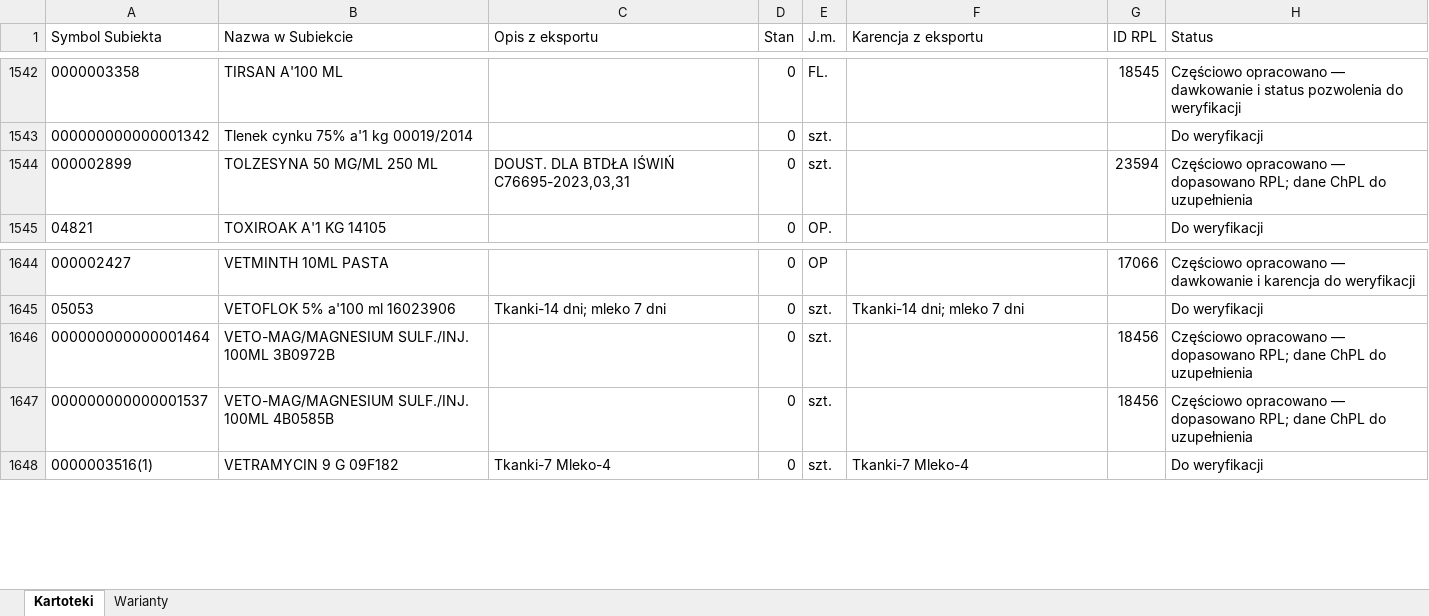
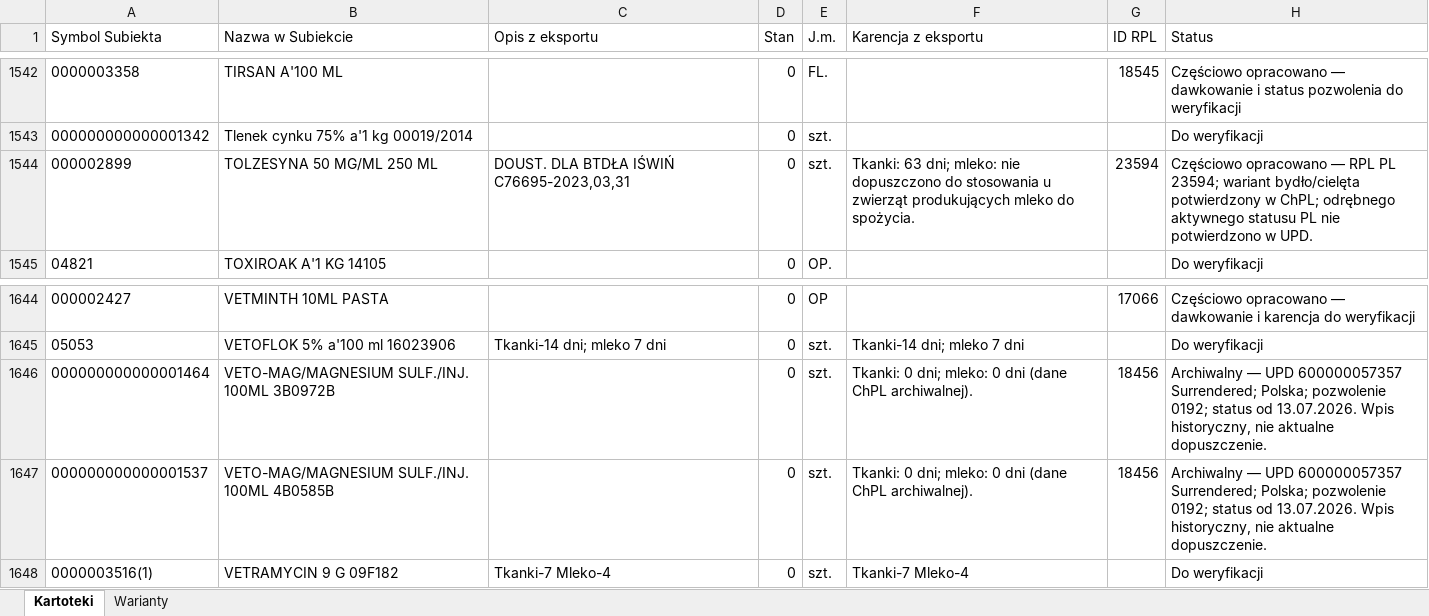
Before and after one commit to VViktorr/Karty-leczenia-zwierzat, an Excel workbook: data/Katalog_lekow.xlsx, sheet Kartoteki, drawn as a sheet; only a part is shown, gaps mark what is left out; values as stored, in another font and other column widths than the file's, no borders; table styles not drawn; the diff names each change by its address in the sheet, - before the commit and + after, or states it on an @@ line.

```diff
--- a/data/Katalog_lekow.xlsx (sheet Kartoteki)
+++ b/data/Katalog_lekow.xlsx (sheet Kartoteki)
-F1544 (Karencja z eksportu): (empty)
+F1544 (Karencja z eksportu): Tkanki: 63 dni; mleko: nie dopuszczono do stosowania u zwierząt produkujących mleko do spożycia.
-H1544 (Status): …opracowano — dopasowano RPL; dane ChPL do uzupełnienia
+H1544 (Status): …opracowano — RPL PL 23594; wariant bydło/cielęta potwierdzony w ChPL; odrębnego aktywnego statusu PL nie potwierdzono w UPD.
-F1646:F1647 (Karencja z eksportu): (empty)
+F1646:F1647 (Karencja z eksportu): Tkanki: 0 dni; mleko: 0 dni (dane ChPL archiwalnej).
-H1646:H1647 (Status): Częściowo opracowano — dopasowano RPL; dane ChPL do uzupełnienia
+H1646:H1647 (Status): Archiwalny — UPD 600000057357 Surrendered; Polska; pozwolenie 0192; status od 13.07.2026. Wpis historyczny, nie aktualne dopuszczenie.
```
Also changed, not shown: sheet Warianty.
